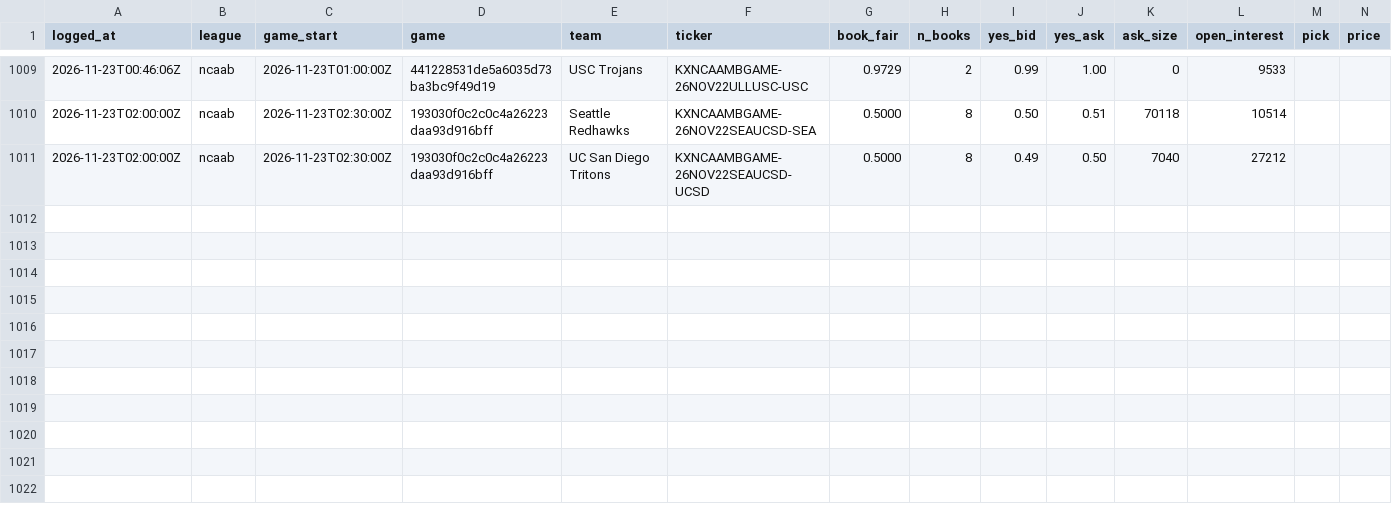
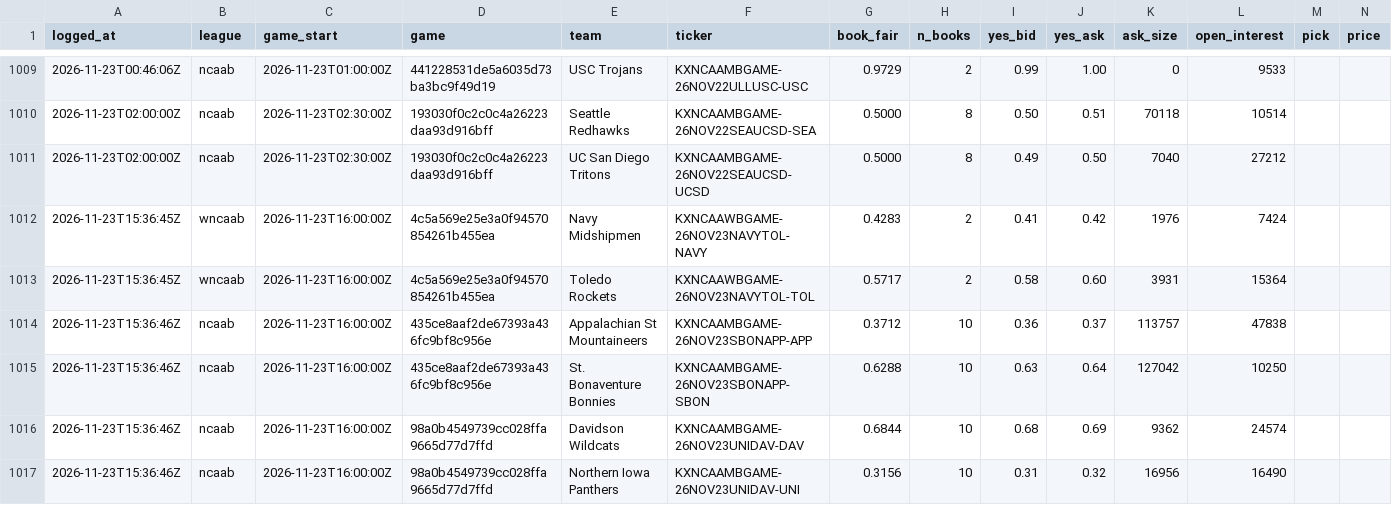
Before and after one commit to shoale4/hedj, a CSV file: paper/college_gaps.csv, drawn as a sheet; only a part is shown, gaps mark what is left out; rows hold the shown columns only; the diff names each change by its address in the sheet, - before the commit and + after, or states it on an @@ line.

Commit message:
Paper trade: update picks [skip ci]

```diff
--- a/paper/college_gaps.csv
+++ b/paper/college_gaps.csv
+row 1012: 2026-11-23T15:36:45Z | wncaab | 2026-11-23T16:00:00Z | 4c5a569e25e3a0f94570854261b455ea | Navy Midshipmen | KXNCAAWBGAME-26NOV23NAVYTOL-NAVY | 0.4283 | 2 | 0.41 | 0.42 | 1976 | 7424
+row 1013: 2026-11-23T15:36:45Z | wncaab | 2026-11-23T16:00:00Z | 4c5a569e25e3a0f94570854261b455ea | Toledo Rockets | KXNCAAWBGAME-26NOV23NAVYTOL-TOL | 0.5717 | 2 | 0.58 | 0.60 | 3931 | 15364
+row 1014: 2026-11-23T15:36:46Z | ncaab | 2026-11-23T16:00:00Z | 435ce8aaf2de67393a436fc9bf8c956e | Appalachian St Mountaineers | KXNCAAMBGAME-26NOV23SBONAPP-APP | 0.3712 | 10 | 0.36 | 0.37 | 113757 | 47838
+row 1015: 2026-11-23T15:36:46Z | ncaab | 2026-11-23T16:00:00Z | 435ce8aaf2de67393a436fc9bf8c956e | St. Bonaventure Bonnies | KXNCAAMBGAME-26NOV23SBONAPP-SBON | 0.6288 | 10 | 0.63 | 0.64 | 127042 | 10250
+row 1016: 2026-11-23T15:36:46Z | ncaab | 2026-11-23T16:00:00Z | 98a0b4549739cc028ffa9665d77d7ffd | Davidson Wildcats | KXNCAAMBGAME-26NOV23UNIDAV-DAV | 0.6844 | 10 | 0.68 | 0.69 | 9362 | 24574
+row 1017: 2026-11-23T15:36:46Z | ncaab | 2026-11-23T16:00:00Z | 98a0b4549739cc028ffa9665d77d7ffd | Northern Iowa Panthers | KXNCAAMBGAME-26NOV23UNIDAV-UNI | 0.3156 | 10 | 0.31 | 0.32 | 16956 | 16490
```
